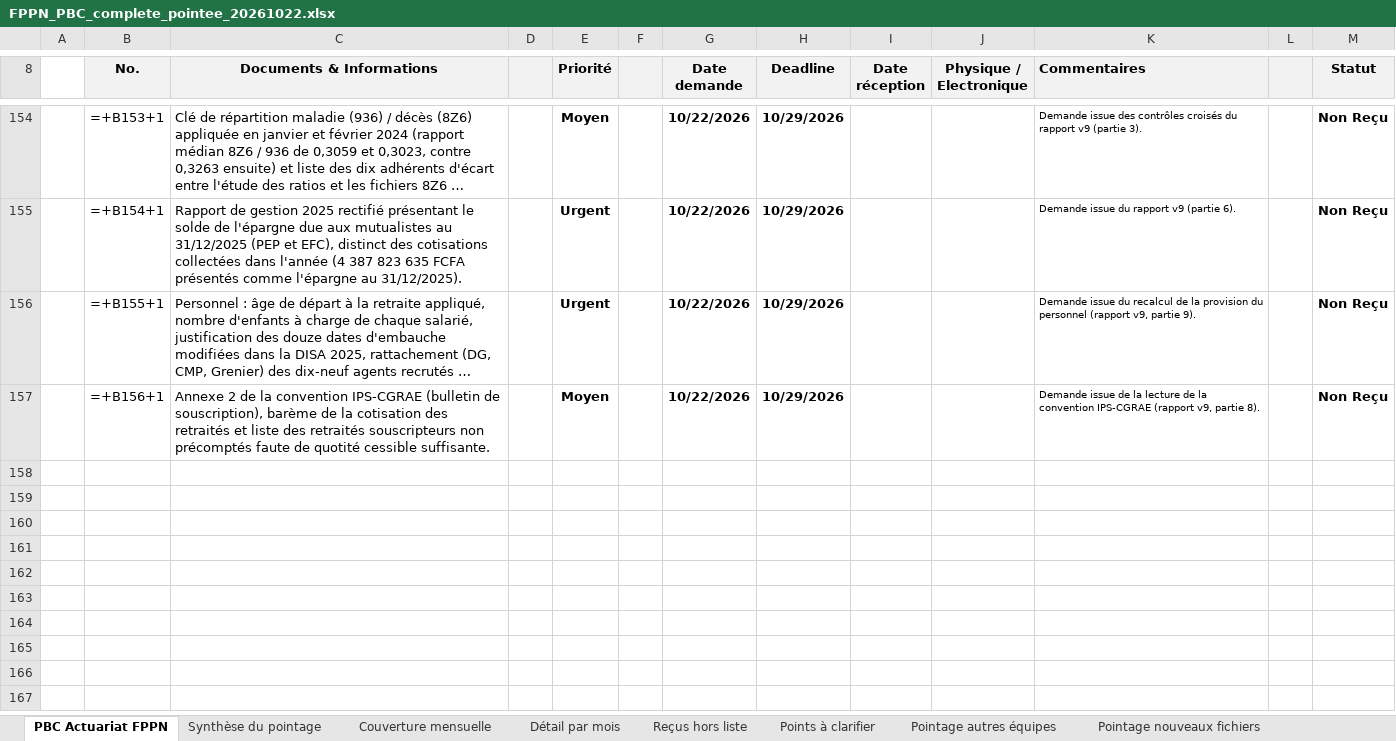
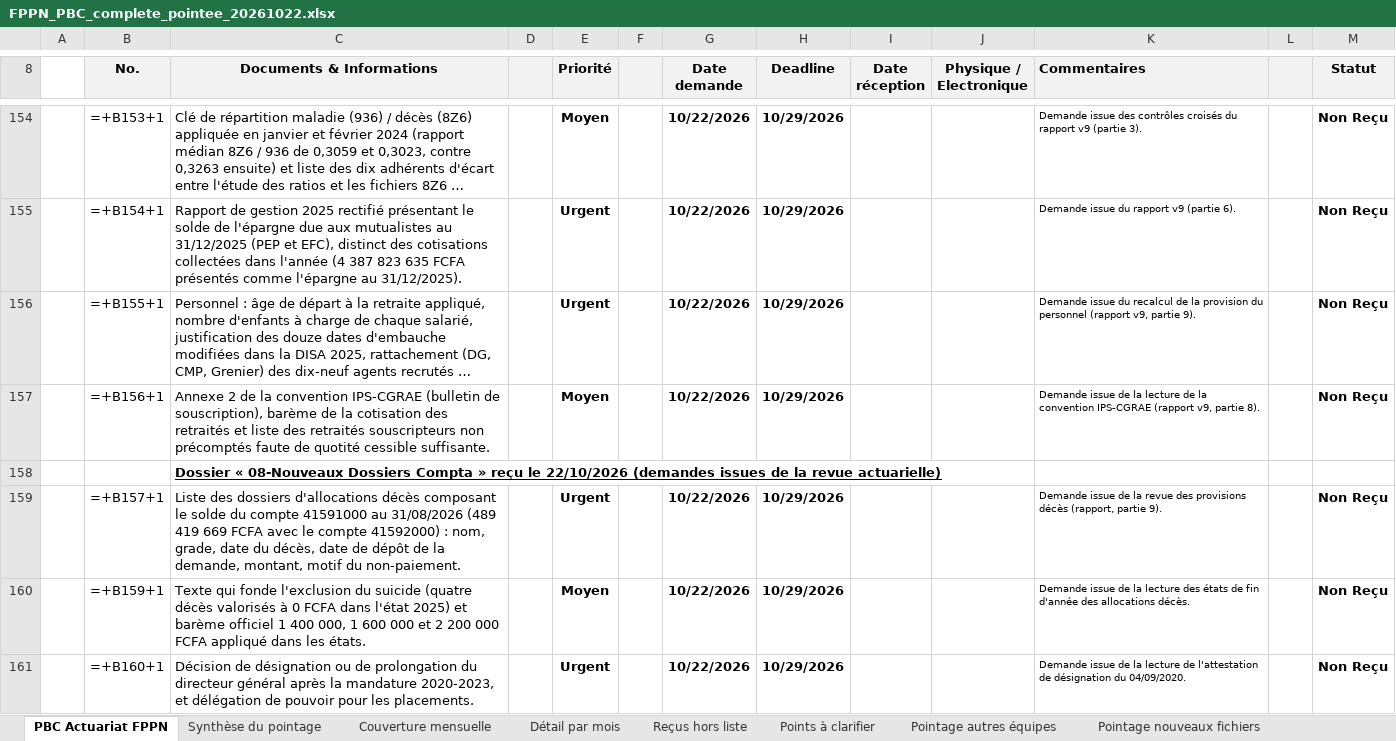
Before and after one commit to siakoel-art/FPPN, an Excel workbook: FPPN_PBC_complete_pointee_20261022.xlsx, sheet PBC Actuariat FPPN, drawn as a sheet; only a part is shown, gaps mark what is left out; long unchanged cells end in …; values as stored, in another font and other column widths than the file's, no borders; formulas without a stored value are shown as written; conditional formats not drawn; the diff covers the shown part only; the diff names each change by its address in the sheet, - before the commit and + after, or states it on an @@ line.

```diff
--- a/FPPN_PBC_complete_pointee_20261022.xlsx (sheet PBC Actuariat FPPN)
+++ b/FPPN_PBC_complete_pointee_20261022.xlsx (sheet PBC Actuariat FPPN)
+row 158:  |  | Dossier « 08-Nouveaux Dossiers Compta » reçu le 22/10/2026 (demandes issues de la revue actuarielle)
+row 159:  | =+B157+1 | Liste des dossiers d'allocations décès composant le solde du compte 41591000 au 31/08/2026 (489 419 669 FCFA avec le compte 41592000) : nom, grade, date du décès, date de dépôt de la demande, montant, motif du non-paiement. |  | Urgent |  | 10/22/2026 | 10/29/2026 |  |  | Demande issue de la revue des provisions décès (rapport, partie 9). |  | Non Reçu
+row 160:  | =+B159+1 | Texte qui fonde l'exclusion du suicide (quatre décès valorisés à 0 FCFA dans l'état 2025) et barème officiel 1 400 000, 1 600 000 et 2 200 000 FCFA appliqué dans les états. |  | Moyen |  | 10/22/2026 | 10/29/2026 |  |  | Demande issue de la lecture des états de fin d'année des allocations décès. |  | Non Reçu
+row 161:  | =+B160+1 | Décision de désignation ou de prolongation du directeur général après la mandature 2020-2023, et délégation de pouvoir pour les placements. |  | Urgent |  | 10/22/2026 | 10/29/2026 |  |  | Demande issue de la lecture de l'attestation de désignation du 04/09/2020. |  | Non Reçu
```
Also changed, not shown: 3 added rows and 16 edited cells elsewhere in this sheet, sheet Points à clarifier, sheet Synthèse du pointage, other sheet tabs, 27 other files.
